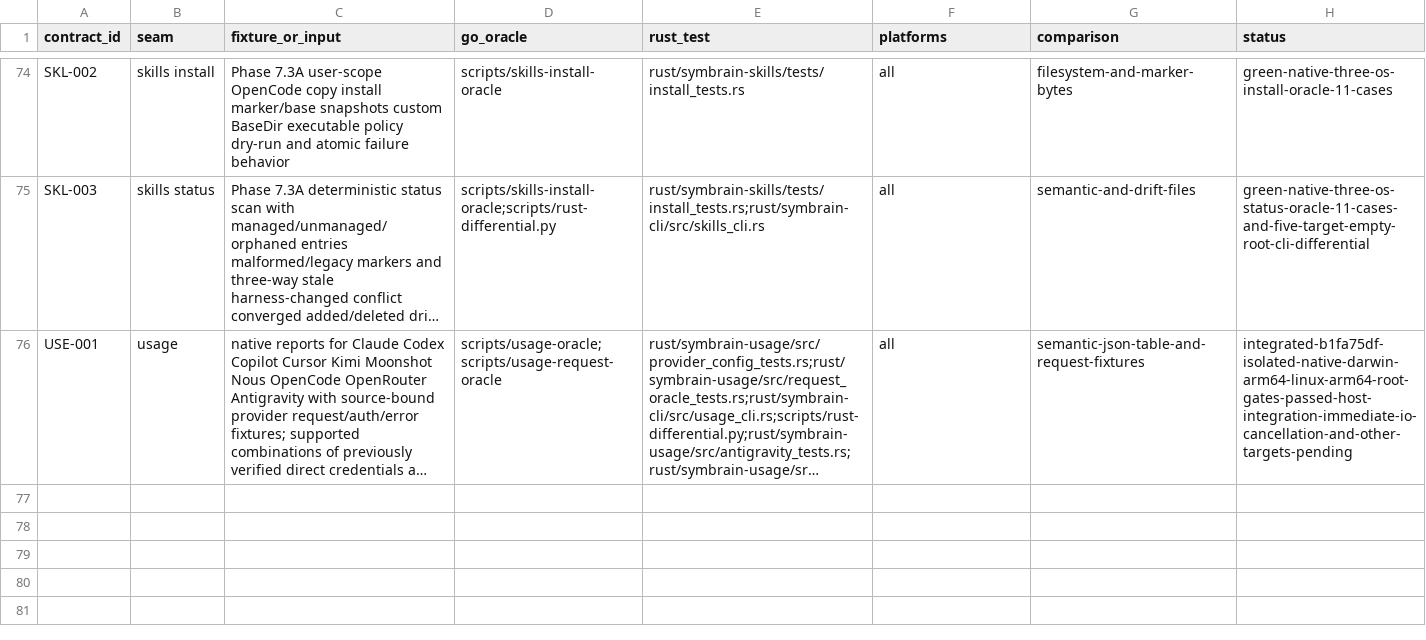
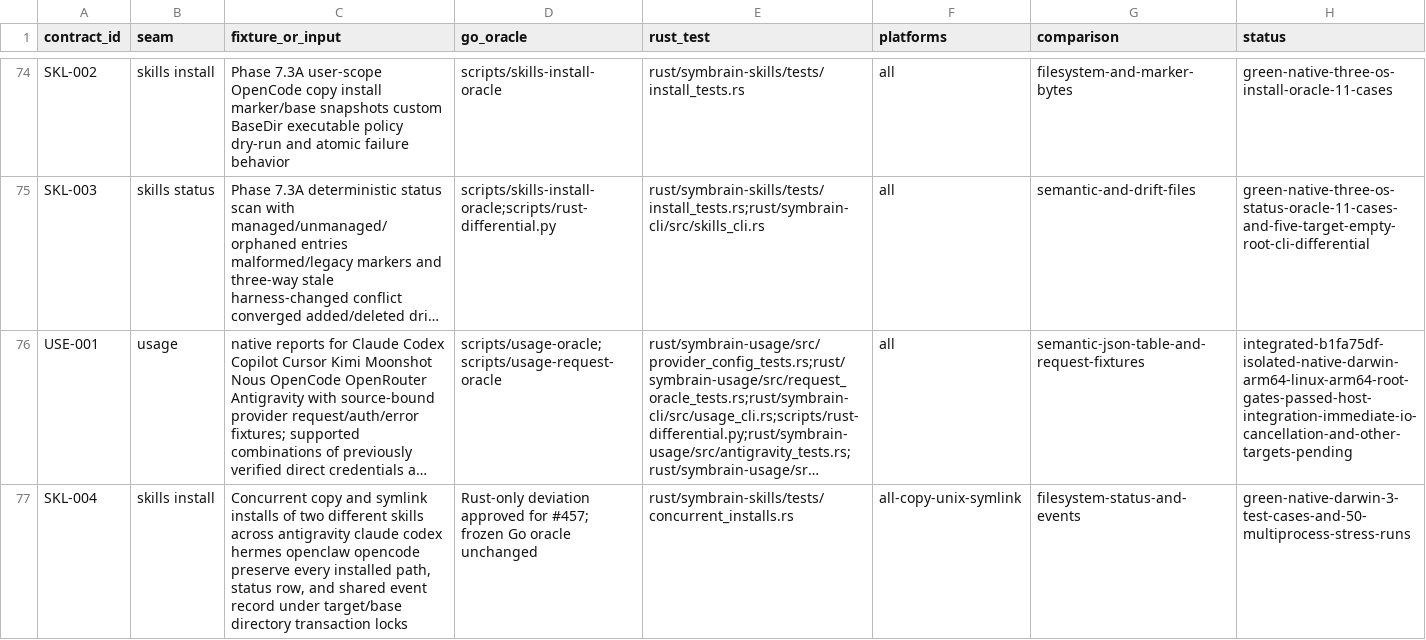
Before and after one commit to danieljustus/symaira-brain, a CSV file: migration/contract-matrix.csv, drawn as a sheet; only a part is shown, gaps mark what is left out; long unchanged cells end in …; the diff names each change by its address in the sheet, - before the commit and + after, or states it on an @@ line.

Commit message:
chore: preserve superseded skills source checkpoint
Retain the original incomplete source for traceability. Superseded by PR #789; not a current implementation or merge candidate. No tests or acceptance are claimed for this checkpoint.

```diff
--- a/migration/contract-matrix.csv
+++ b/migration/contract-matrix.csv
+row 77: SKL-004 | skills install | Concurrent copy and symlink installs of two different skills across antigravity claude codex hermes openclaw opencode preserve every installed path, status row, and shared event record under target/base directory transaction locks | Rust-only deviation approved for #457; frozen Go oracle unchanged | rust/symbrain-skills/tests/concurrent_installs.rs | all-copy-unix-symlink | filesystem-status-and-events | green-native-darwin-3-test-cases-and-50-multiprocess-stress-runs
```
Also changed, not shown: 7 other files.
